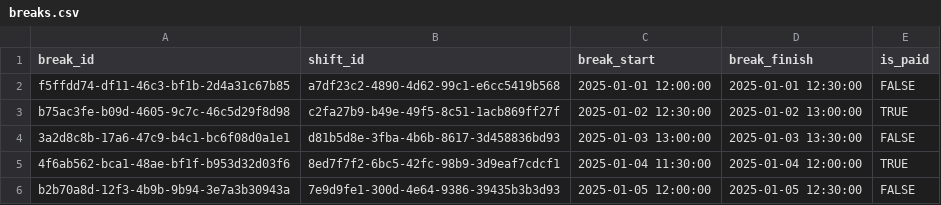
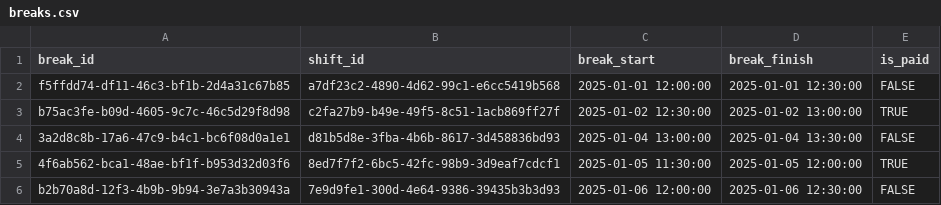
Before and after one commit to MimaJovic/hello-world, a CSV file: data/breaks.csv, drawn as a sheet.

Commit message:
Added two more rows and changes dates in breaks and shifts csv files

```diff
--- a/data/breaks.csv
+++ b/data/breaks.csv
@@ -3,4 +3,4 @@ f5ffdd74-df11-46c3-bf1b-2d4a31c67b85,a7df23c2-4890-4d62-99c1-e6cc5419b568,2025-0
 b75ac3fe-b09d-4605-9c7c-46c5d29f8d98,c2fa27b9-b49e-49f5-8c51-1acb869ff27f,2025-01-02 12:30:00,2025-01-02 13:00:00,TRUE
-3a2d8c8b-17a6-47c9-b4c1-bc6f08d0a1e1,d81b5d8e-3fba-4b6b-8617-3d458836bd93,2025-01-03 13:00:00,2025-01-03 13:30:00,FALSE
-4f6ab562-bca1-48ae-bf1f-b953d32d03f6,8ed7f7f2-6bc5-42fc-98b9-3d9eaf7cdcf1,2025-01-04 11:30:00,2025-01-04 12:00:00,TRUE
-b2b70a8d-12f3-4b9b-9b94-3e7a3b30943a,7e9d9fe1-300d-4e64-9386-39435b3b3d93,2025-01-05 12:00:00,2025-01-05 12:30:00,FALSE
+3a2d8c8b-17a6-47c9-b4c1-bc6f08d0a1e1,d81b5d8e-3fba-4b6b-8617-3d458836bd93,2025-01-04 13:00:00,2025-01-04 13:30:00,FALSE
+4f6ab562-bca1-48ae-bf1f-b953d32d03f6,8ed7f7f2-6bc5-42fc-98b9-3d9eaf7cdcf1,2025-01-05 11:30:00,2025-01-05 12:00:00,TRUE
+b2b70a8d-12f3-4b9b-9b94-3e7a3b30943a,7e9d9fe1-300d-4e64-9386-39435b3b3d93,2025-01-06 12:00:00,2025-01-06 12:30:00,FALSE
```
Also changed, not shown: data/shifts.csv, 1 other file.
